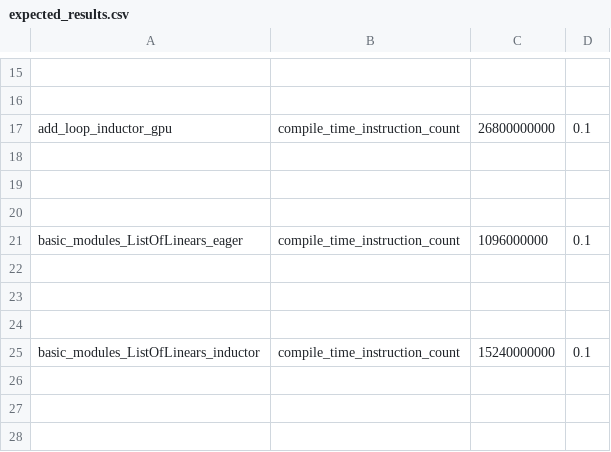
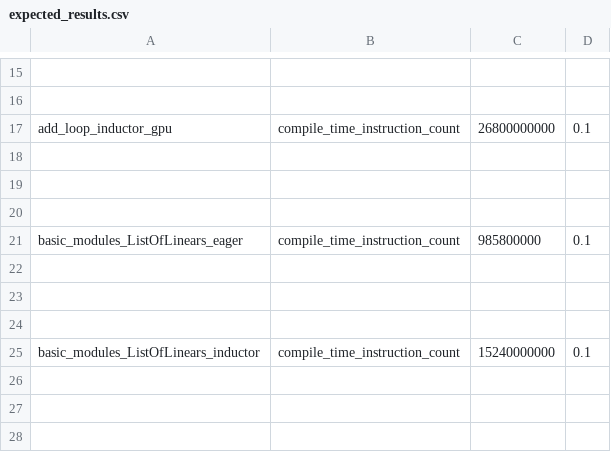
Before and after one commit to dwyangone/pytorch, a CSV file: benchmarks/dynamo/pr_time_benchmarks/expected_results.csv, drawn as a sheet; only a part is shown, gaps mark what is left out.

Commit message:
Update expected results for basic_modules_ListOfLinears_eager (#169895)
This pull request updates the expected results for the compile time instruction count in the `benchmarks/dynamo/pr_time_benchmarks/expected_results.csv` file. The change reflects a lower instruction count for the `basic_modules_ListOfLinears_eager` benchmark.

this reflects improvement after: https://github.com/pytorch/pytorch/pull/169553  that is outside the tolerance and fails the CI

https://hud.pytorch.org/hud/pytorch/pytorch/17f46aa0d0455165987efe2ad2821d446839d21f/1?per_page=50&name_filter=pr_time_benchmarks&mergeEphemeralLF=true

Pull Request resolved: https://github.com/pytorch/pytorch/pull/169895
Approved by: https://github.com/seemethere, https://github.com/atalman

```diff
--- a/benchmarks/dynamo/pr_time_benchmarks/expected_results.csv
+++ b/benchmarks/dynamo/pr_time_benchmarks/expected_results.csv
@@ -20,3 +20,3 @@ add_loop_inductor_gpu,compile_time_instruction_count,26800000000,0.1
 
-basic_modules_ListOfLinears_eager,compile_time_instruction_count,1096000000,0.1
+basic_modules_ListOfLinears_eager,compile_time_instruction_count,985800000,0.1
 
```
